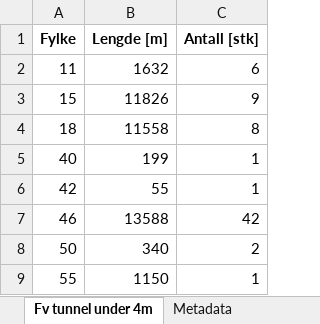
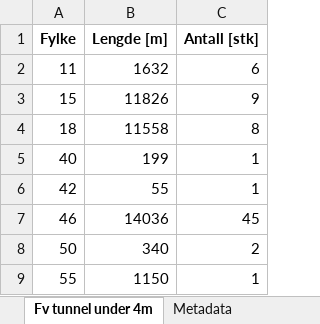
Before and after one commit to nvdb-vegdata/kostra, an Excel workbook: rapporter_2025/Kostra 16 - Fylkesveg tunnel høyde under 4m.xlsx, sheet Fv tunnel under 4m, drawn as a sheet; values as stored, in another font and other column widths than the file's, no borders; the diff names each change by its address in the sheet, - before the commit and + after, or states it on an @@ line.

```diff
--- a/rapporter_2025/Kostra 16 - Fylkesveg tunnel høyde under 4m.xlsx (sheet Fv tunnel under 4m)
+++ b/rapporter_2025/Kostra 16 - Fylkesveg tunnel høyde under 4m.xlsx (sheet Fv tunnel under 4m)
-B7 (Lengde [m]): 13588
+B7 (Lengde [m]): 14036
-C7 (Antall [stk]): 42
+C7 (Antall [stk]): 45
```
Also changed, not shown: sheet Metadata, rapporter_2025/Kostra 13 - Fylkesveg lengde tunnel.xlsx, rapporter_2025/Kostra 14 - Fylkesveg antall tunnel.xlsx, 6 other files.
